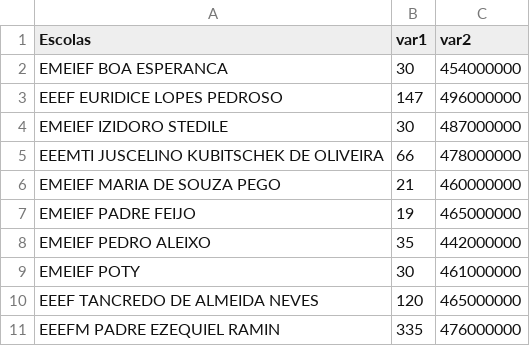
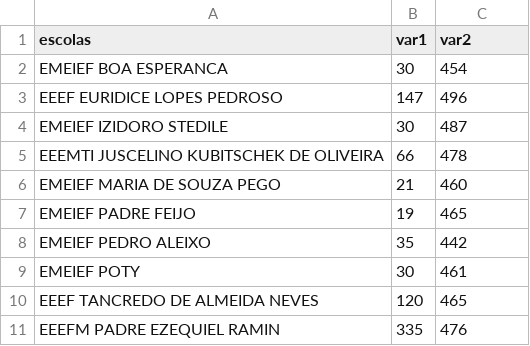
Before and after one commit to RebelWyvern/database, a CSV file: dataBaseEscolas.csv, drawn as a sheet.

Commit message:
Update dataBaseEscolas.csv

```diff
--- a/dataBaseEscolas.csv
+++ b/dataBaseEscolas.csv
@@ -1,11 +1,11 @@
-Escolas,var1,var2
-EMEIEF BOA ESPERANCA,30,454000000
-EEEF EURIDICE LOPES PEDROSO,147,496000000
-EMEIEF IZIDORO STEDILE,30,487000000
-EEEMTI JUSCELINO KUBITSCHEK DE OLIVEIRA,66,478000000
-EMEIEF MARIA DE SOUZA PEGO,21,460000000
-EMEIEF PADRE FEIJO,19,465000000
-EMEIEF PEDRO ALEIXO,35,442000000
-EMEIEF POTY,30,461000000
-EEEF TANCREDO DE ALMEIDA NEVES,120,465000000
-EEEFM PADRE EZEQUIEL RAMIN,335,476000000
+escolas,var1,var2
+EMEIEF BOA ESPERANCA,30,454
+EEEF EURIDICE LOPES PEDROSO,147,496
+EMEIEF IZIDORO STEDILE,30,487
+EEEMTI JUSCELINO KUBITSCHEK DE OLIVEIRA,66,478
+EMEIEF MARIA DE SOUZA PEGO,21,460
+EMEIEF PADRE FEIJO,19,465
+EMEIEF PEDRO ALEIXO,35,442
+EMEIEF POTY,30,461
+EEEF TANCREDO DE ALMEIDA NEVES,120,465
+EEEFM PADRE EZEQUIEL RAMIN,335,476
```
